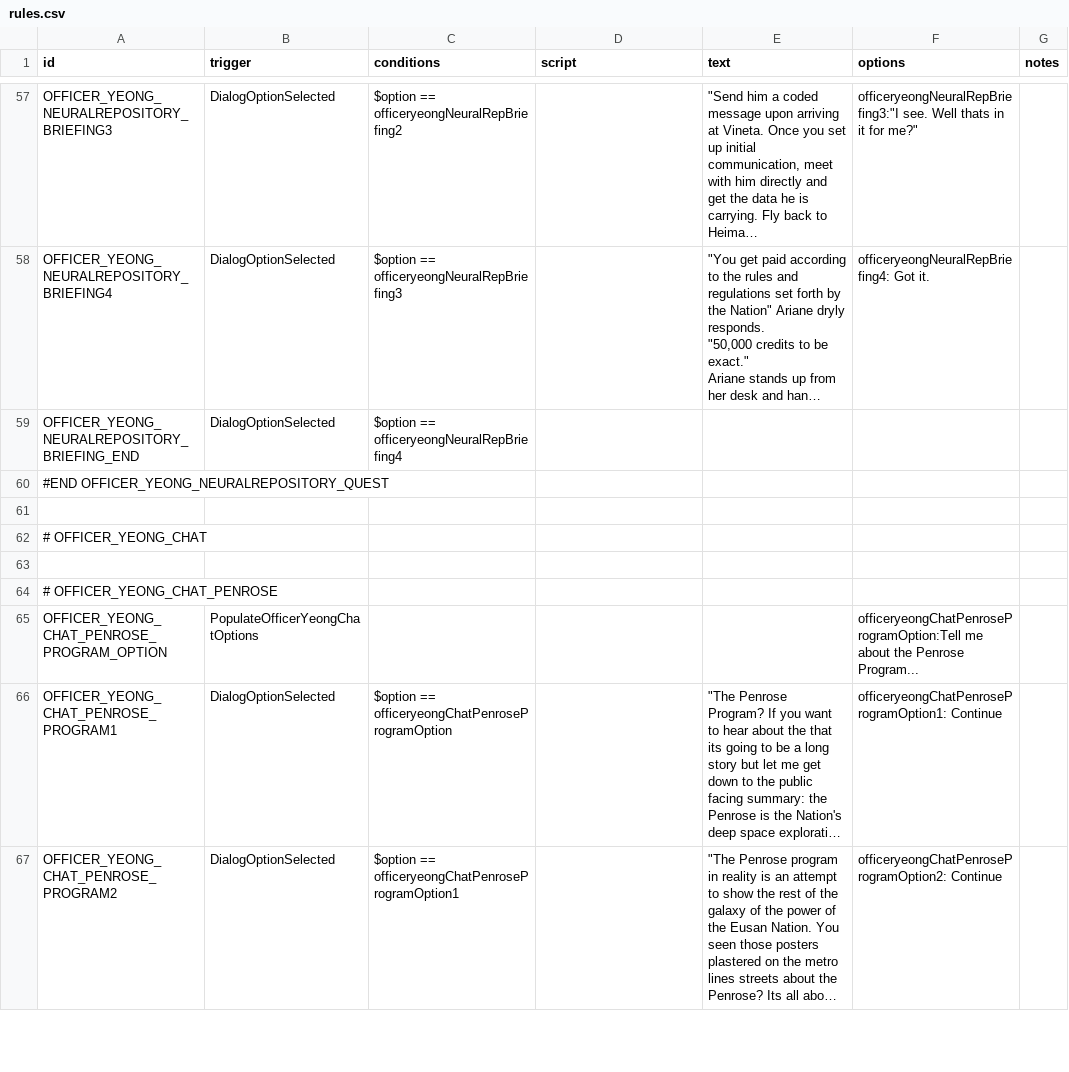
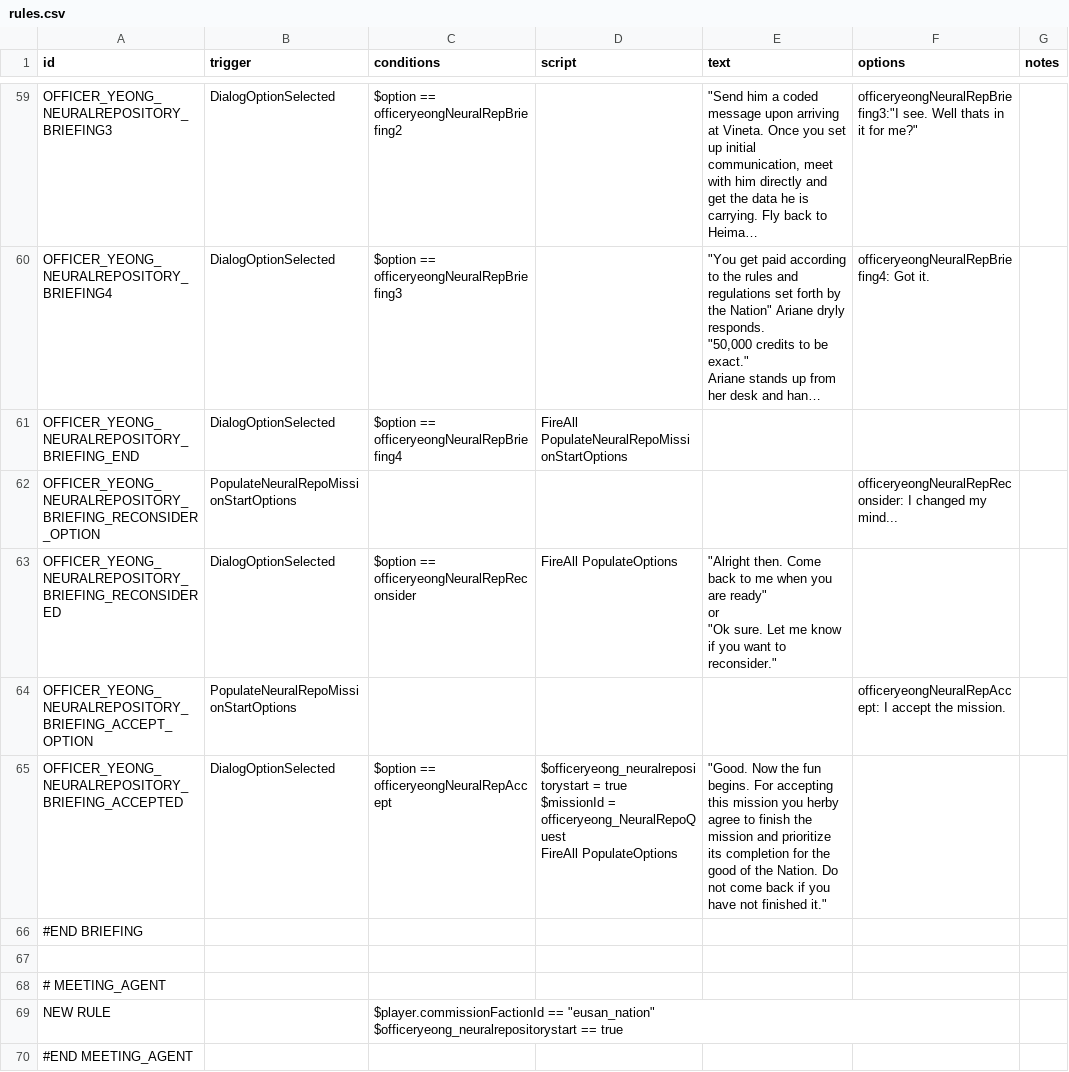
Before and after one commit to naslee2/SignalisMod, a CSV file: data/campaign/rules.csv, drawn as a sheet; only a part is shown, gaps mark what is left out; the shorter side is filled out with more unchanged rows; long unchanged cells end in …; addresses are those after the commit; ↵ is a line break in a cell; the diff covers the shown part only; the diff names each change by its address in the sheet, - before the commit and + after, or states it on an @@ line.

Commit message:
updating files for 1st quest

```diff
--- a/data/campaign/rules.csv
+++ b/data/campaign/rules.csv
-D61 (script): (empty)
+D61 (script): FireAll PopulateNeuralRepoMissionStartOptions
+row 62: OFFICER_YEONG_NEURALREPOSITORY_BRIEFING_RECONSIDER_OPTION | PopulateNeuralRepoMissionStartOptions |  |  |  | officeryeongNeuralRepReconsider: I changed my mind...
+row 63: OFFICER_YEONG_NEURALREPOSITORY_BRIEFING_RECONSIDERED | DialogOptionSelected | $option == officeryeongNeuralRepReconsider | FireAll PopulateOptions | "Alright then. Come back to me when you are ready" ↵ or ↵ "Ok sure. Let me know if you want to reconsider."
+row 64: OFFICER_YEONG_NEURALREPOSITORY_BRIEFING_ACCEPT_OPTION | PopulateNeuralRepoMissionStartOptions |  |  |  | officeryeongNeuralRepAccept: I accept the mission.
+row 65: OFFICER_YEONG_NEURALREPOSITORY_BRIEFING_ACCEPTED | DialogOptionSelected | $option == officeryeongNeuralRepAccept | $officeryeong_neuralrepositorystart = true ↵ $missionId = officeryeong_NeuralRepoQuest ↵ FireAll PopulateOptions | "Good. Now the fun begins. For accepting this mission you herby agree to finish the mission and prioritize its completion for the good of the Nation. Do not come back if you have not finished it."
+row 66: #END BRIEFING
+row 67: (empty)
+row 68: # MEETING_AGENT
+row 69: NEW RULE |  | $player.commissionFactionId == "eusan_nation" ↵ $officeryeong_neuralrepositorystart == true
+row 70: #END MEETING_AGENT
```
Also changed, not shown: 11 added rows and 3 edited cells elsewhere in this file, 4 other files.
